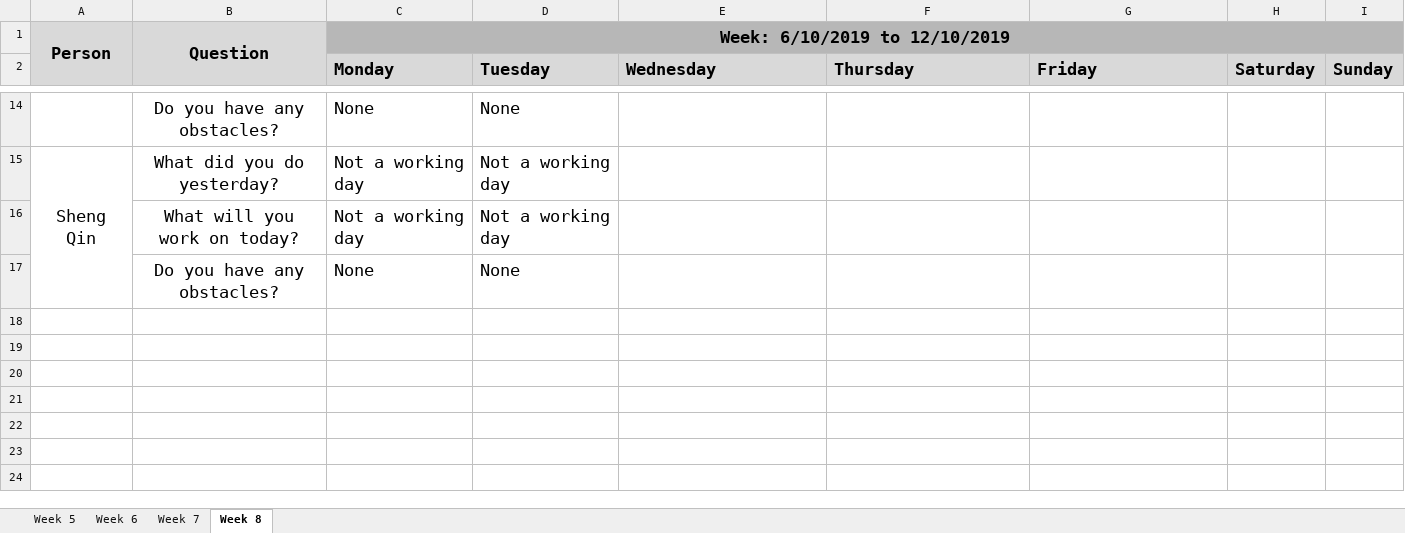
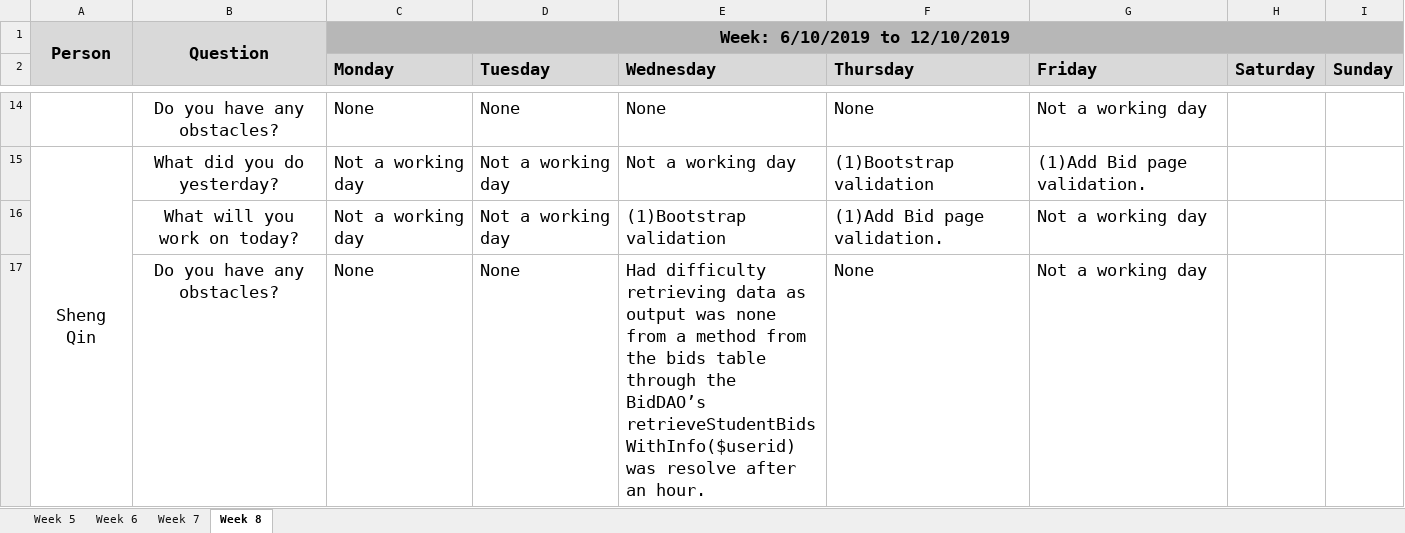
Before and after one commit to simshengqin/IS212, an Excel workbook: metrics/du.xlsx, sheet Week 8, drawn as a sheet; only a part is shown, gaps mark what is left out; values as stored, in another font and other column widths than the file's, no borders; the diff covers the shown part only; the diff names each change by its address in the sheet, - before the commit and + after, or states it on an @@ line.

```diff
--- a/metrics/du.xlsx (sheet Week 8)
+++ b/metrics/du.xlsx (sheet Week 8)
-E14 (Wednesday): (empty)
+E14 (Wednesday): None
-F14 (Thursday): (empty)
+F14 (Thursday): None
-G14 (Friday): (empty)
+G14 (Friday): Not a working day
-E15 (Wednesday): (empty)
+E15 (Wednesday): Not a working day
-F15 (Thursday): (empty)
+F15 (Thursday): (1)Bootstrap validation
-G15 (Friday): (empty)
+G15 (Friday): (1)Add Bid page validation.
-E16 (Wednesday): (empty)
+E16 (Wednesday): (1)Bootstrap validation
-F16 (Thursday): (empty)
+F16 (Thursday): (1)Add Bid page validation.
-G16:G17 (Friday): (empty)
+G16:G17 (Friday): Not a working day
-E17 (Wednesday): (empty)
+E17 (Wednesday): Had difficulty retrieving data as output was none from a method from the bids table through the BidDAO’s retrieveStudentBidsWithInfo($userid) was resolve after an hour.
-F17 (Thursday): (empty)
+F17 (Thursday): None
```
Also changed, not shown: 2 added rows, 2 removed rows, 26 edited cells and cell formats elsewhere in this sheet, sheet Week 7.
